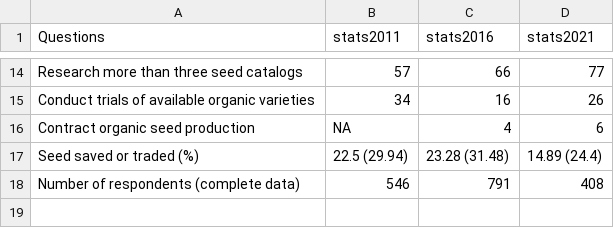
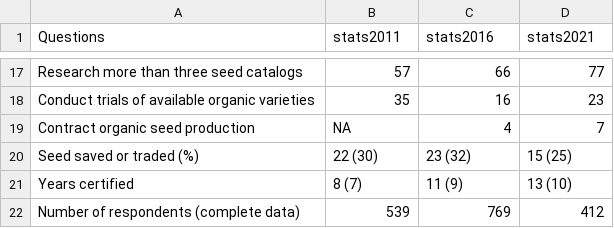
Before and after one commit to liza-wood/organicseed_adoption, a CSV file: tables/table2.csv, drawn as a sheet; only a part is shown, gaps mark what is left out; the diff covers the shown part only.

```diff
--- a/tables/table2.csv
+++ b/tables/table2.csv
@@ -14,5 +17,6 @@
 "      Research more than three seed catalogs","57","66","77"
-"      Conduct trials of available organic varieties","34","16","26"
-"      Contract organic seed production","NA","4","6"
-"Seed saved or traded (%)","22.5 (29.94)","23.28 (31.48)","14.89 (24.4)"
-"Number of respondents (complete data)","546","791","408"
+"      Conduct trials of available organic varieties","35","16","23"
+"      Contract organic seed production","NA","4","7"
+"Seed saved or traded (%)","22 (30)","23 (32)","15 (25)"
+"Years certified","8 (7)","11 (9)","13 (10)"
+"Number of respondents (complete data)","539","769","412"
```
Also changed, not shown: 8 added rows, 5 removed rows and 18 edited cells elsewhere in this file, data/codebook_3panel.csv, tables/append_fullmodel.csv, 41 other files.
